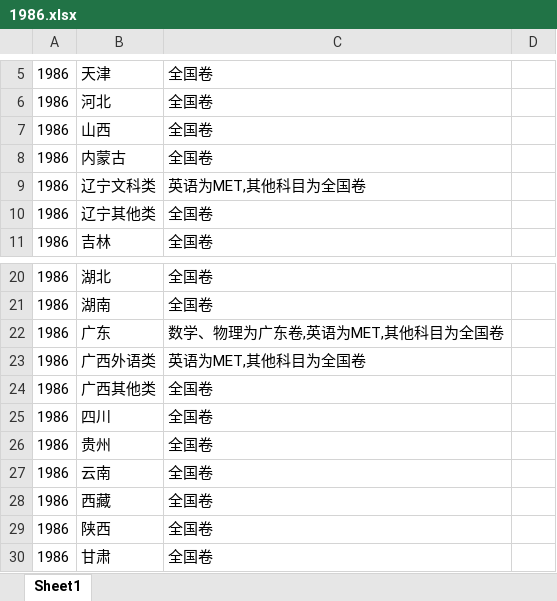
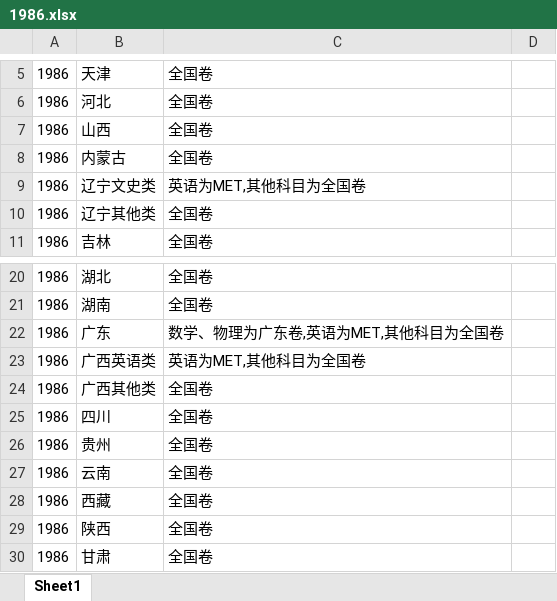
Before and after one commit to deekur/gaokao-system, an Excel workbook: 用卷/xlsx/常规科目/1986.xlsx, sheet Sheet1, drawn as a sheet; only a part is shown, gaps mark what is left out; values as stored, in another font and other column widths than the file's, no borders; the diff names each change by its address in the sheet, - before the commit and + after, or states it on an @@ line.

```diff
--- a/用卷/xlsx/常规科目/1986.xlsx (sheet Sheet1)
+++ b/用卷/xlsx/常规科目/1986.xlsx (sheet Sheet1)
-B9: 辽宁文科类
+B9: 辽宁文史类
-B23: 广西外语类
+B23: 广西英语类
```
Also changed, not shown: 用卷/xlsx/常规科目/1987.xlsx, 用卷/xlsx/常规科目/1988.xlsx, 2 other files.
